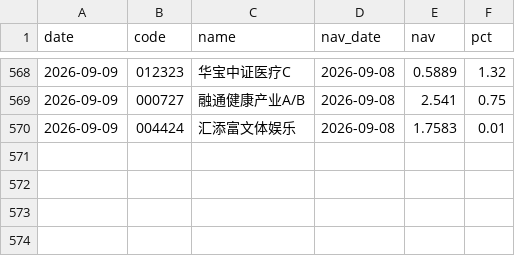
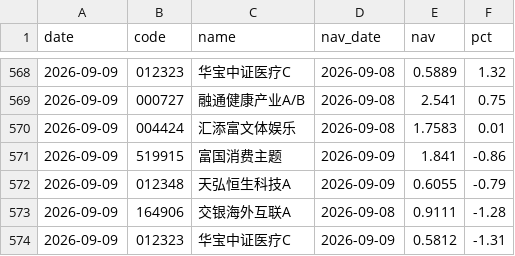
Before and after one commit to yangzai360/WealthHub, a CSV file: data/processed/history/fund_nav.csv, drawn as a sheet; only a part is shown, gaps mark what is left out.

```diff
--- a/data/processed/history/fund_nav.csv
+++ b/data/processed/history/fund_nav.csv
@@ -570 +570,5 @@
 2026-09-09,004424,汇添富文体娱乐,2026-09-08,1.7583,0.01
+2026-09-09,519915,富国消费主题,2026-09-09,1.841,-0.86
+2026-09-09,012348,天弘恒生科技A,2026-09-09,0.6055,-0.79
+2026-09-09,164906,交银海外互联A,2026-09-08,0.9111,-1.28
+2026-09-09,012323,华宝中证医疗C,2026-09-09,0.5812,-1.31
```
Also changed, not shown: data/processed/history/etf_intraday.csv, data/processed/history/indices.csv, 14 other files.
